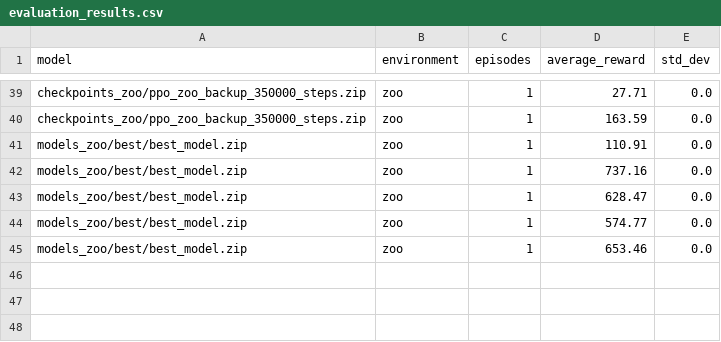
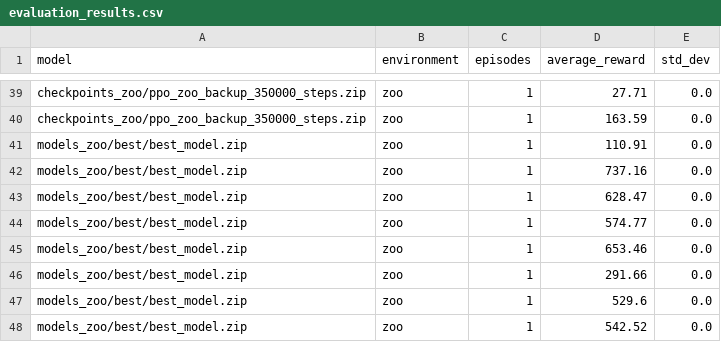
Before and after one commit to RafaFSS1/ipm, a CSV file: evaluation_results.csv, drawn as a sheet; only a part is shown, gaps mark what is left out.

Commit message:
new code e rewards novas

```diff
--- a/evaluation_results.csv
+++ b/evaluation_results.csv
@@ -45 +45,4 @@ models_zoo/best/best_model.zip,zoo,1,574.77,0.0
 models_zoo/best/best_model.zip,zoo,1,653.46,0.0
+models_zoo/best/best_model.zip,zoo,1,291.66,0.0
+models_zoo/best/best_model.zip,zoo,1,529.6,0.0
+models_zoo/best/best_model.zip,zoo,1,542.52,0.0
```
Also changed, not shown: 4 other files.
